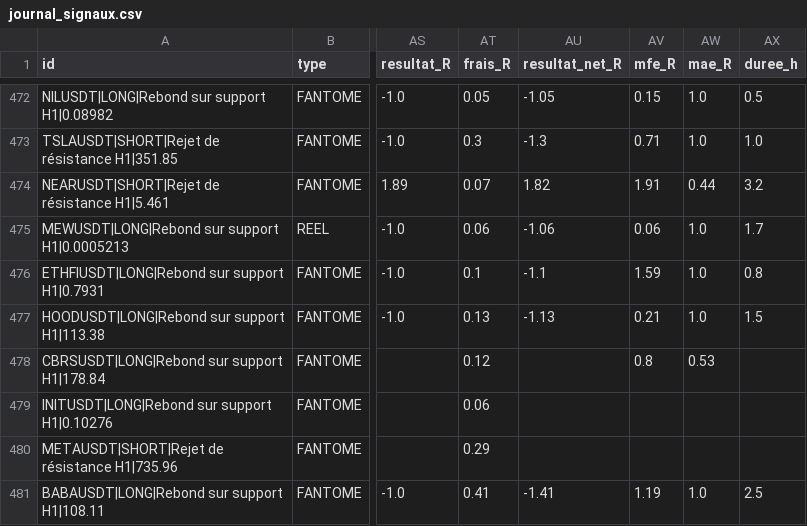
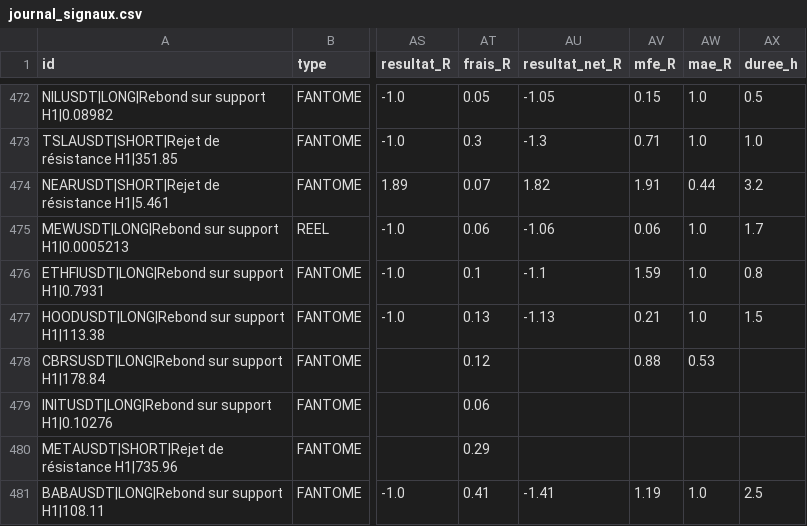
Before and after one commit to fraispropr-ship-it/crypto-pepite, a CSV file: journal_signaux.csv, drawn as a sheet; only a part is shown, gaps mark what is left out; the diff covers the shown part only; the diff names each change by its address in the sheet, - before the commit and + after, or states it on an @@ line.

```diff
--- a/journal_signaux.csv
+++ b/journal_signaux.csv
-AV478 (mfe_R): 0.8
+AV478 (mfe_R): 0.88
```
Also changed, not shown: 2 added rows and 28 edited cells elsewhere in this file, 1 other file.
